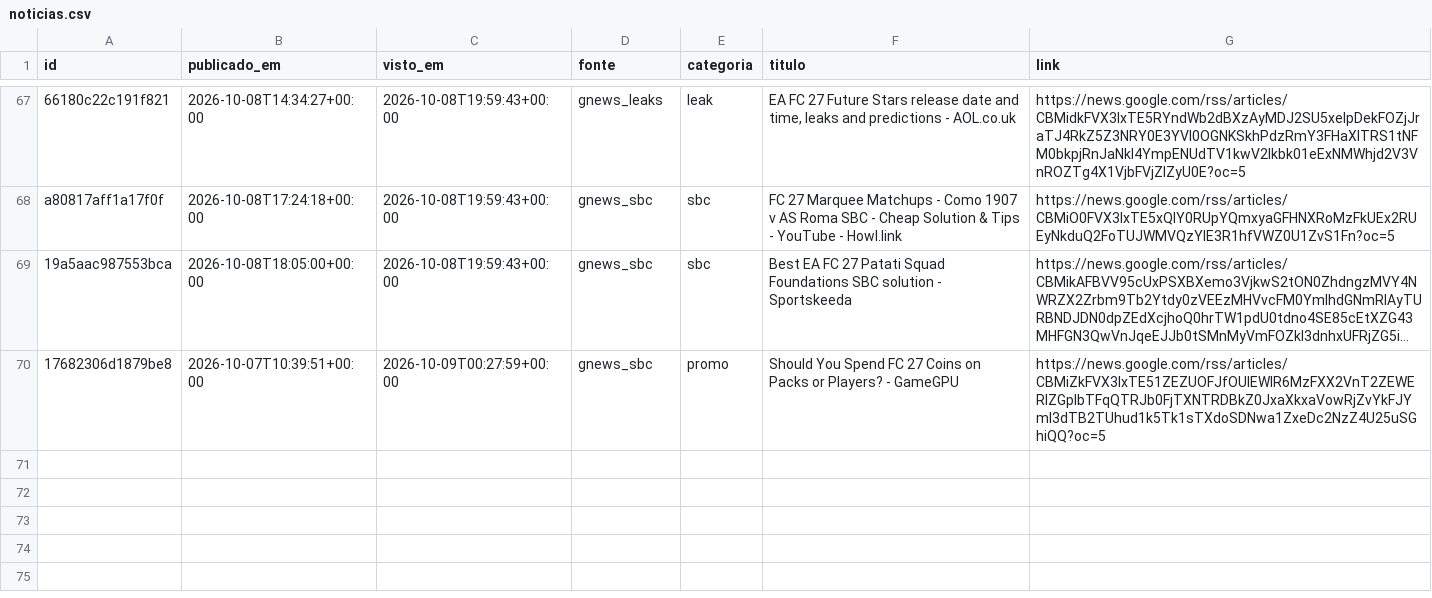
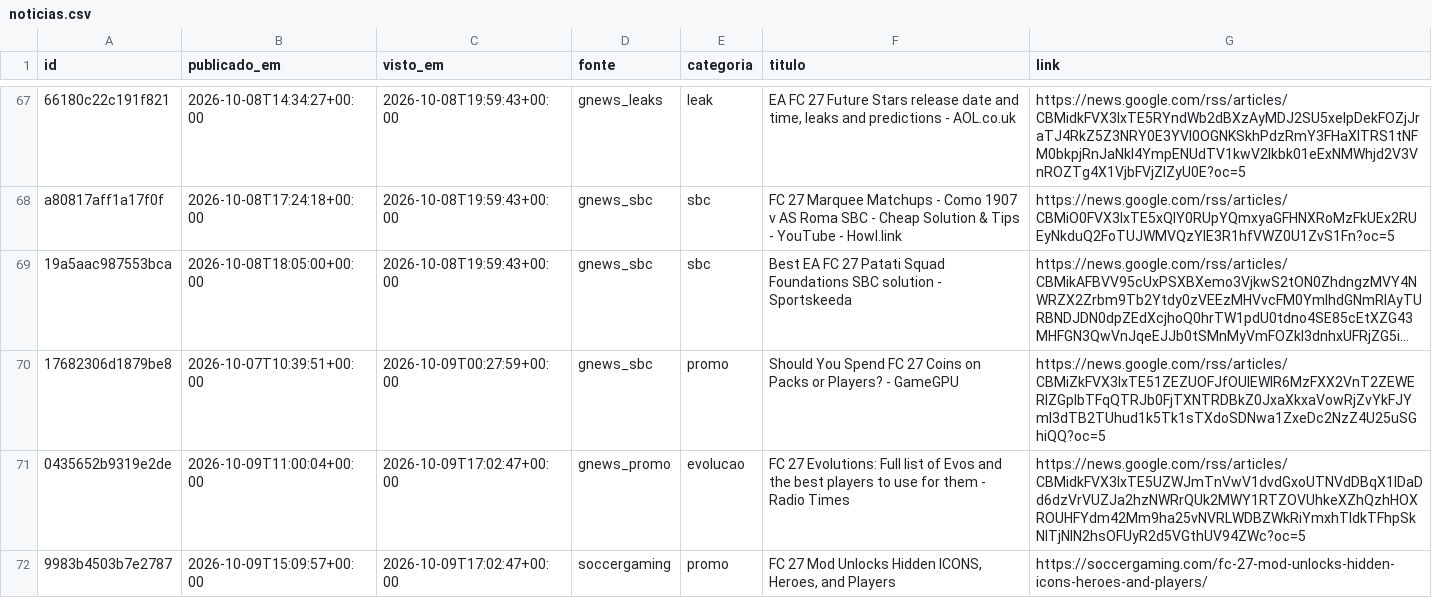
Before and after one commit to berna2001/fut-trading, a CSV file: noticias.csv, drawn as a sheet; only a part is shown, gaps mark what is left out; long unchanged cells end in ….

```diff
--- a/noticias.csv
+++ b/noticias.csv
@@ -70 +70,3 @@ a80817aff1a17f0f,2026-10-08T17:24:18+00:00,2026-10-08T19:59:43+00:00,gnews_sbc,s
 17682306d1879be8,2026-10-07T10:39:51+00:00,2026-10-09T00:27:59+00:00,gnews_sbc,promo,Should You Spend FC 27 Coins on Packs or Players? - GameGPU,https://news.google.com/rss/articles/CBMiZkFVX3lxTE51ZEZUOFJfOUlEWlR6MzFXX2VnT2ZEWERIZGpIbTFqQTRJb0FjTXNTRDBkZ0JxaXkxaVowRjZvYkFJYmI3dTB2TUhud1k5Tk1sTXdoSDNwa1ZxeDc2NzZ4U25uSGhiQQ?oc=5
+0435652b9319e2de,2026-10-09T11:00:04+00:00,2026-10-09T17:02:47+00:00,gnews_promo,evolucao,FC 27 Evolutions: Full list of Evos and the best players to use for them - Radio Times,https://news.google.com/rss/articles/CBMidkFVX3lxTE5UZWJmTnVwV1dvdGxoUTNVdDBqX1lDaDd6dzVrVUZJa2hzNWRrQUk2MWY1RTZOVUhkeXZhQzhHOXROUHFYdm42Mm9ha25vNVRLWDBZWkRiYmxhTldkTFhpSkNlTjNIN2hsOFUyR2d5VGthUV94ZWc?oc=5
+9983b4503b7e2787,2026-10-09T15:09:57+00:00,2026-10-09T17:02:47+00:00,soccergaming,promo,"FC 27 Mod Unlocks Hidden ICONS, Heroes, and Players",https://soccergaming.com/fc-27-mod-unlocks-hidden-icons-heroes-and-players/
```
